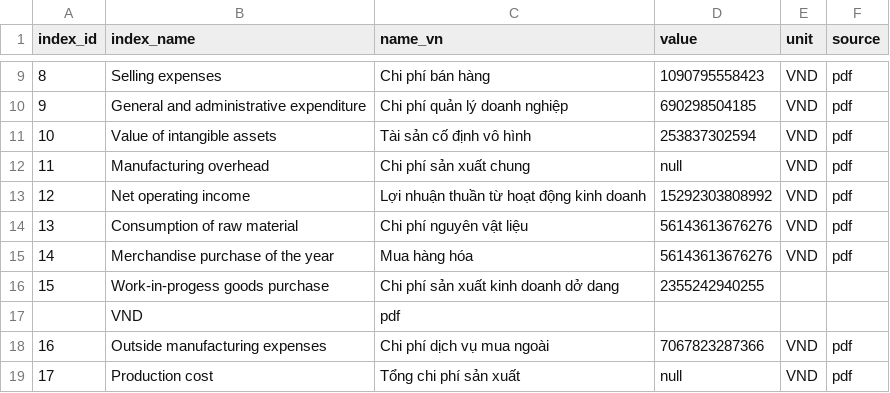
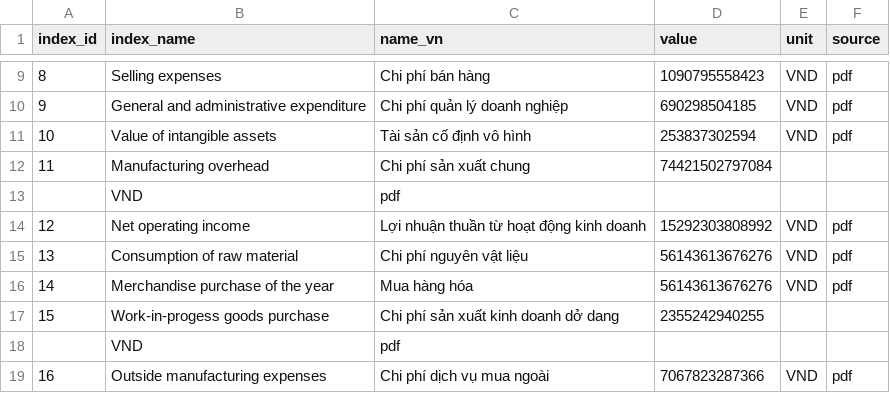
Before and after one commit to gianghoangson/Data-Analysis-Database, a CSV file: finance38/data/result/HPG_2020_result.csv, drawn as a sheet; only a part is shown, gaps mark what is left out; the shorter side is filled out with more unchanged rows.

Commit message:
Update HPG_2020_result.csv
Updated manufacturing overhead value in HPG_2020_result.csv

```diff
--- a/finance38/data/result/HPG_2020_result.csv
+++ b/finance38/data/result/HPG_2020_result.csv
@@ -11,3 +11,4 @@
 10,Value of intangible assets,Tài sản cố định vô hình,253837302594,VND,pdf
-11,Manufacturing overhead,Chi phí sản xuất chung,null,VND,pdf
+11,Manufacturing overhead,Chi phí sản xuất chung,74421502797084
+,VND,pdf
 12,Net operating income,Lợi nhuận thuần từ hoạt động kinh doanh,15292303808992,VND,pdf
```
